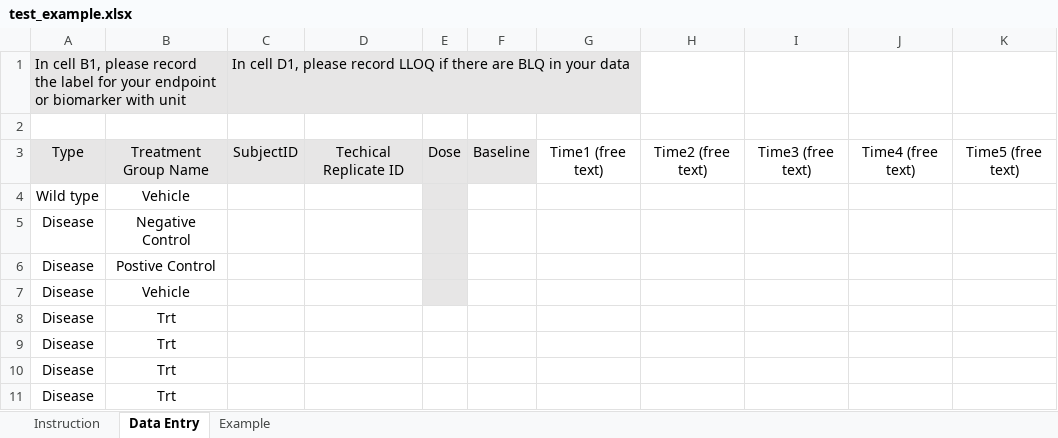
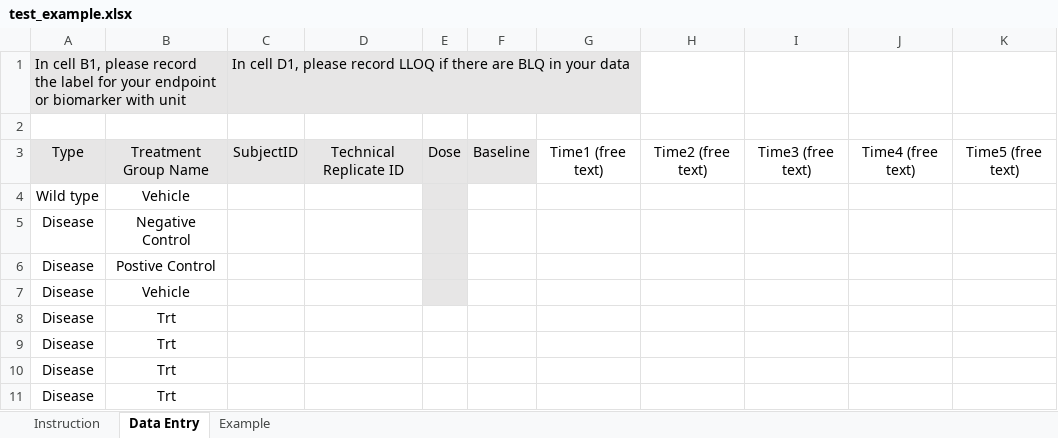
Before and after one commit to fdrennan/bmrn-test, an Excel workbook: test_example.xlsx, sheet Data Entry, drawn as a sheet; values as stored, in another font and other column widths than the file's, no borders; the diff names each change by its address in the sheet, - before the commit and + after, or states it on an @@ line.

```diff
--- a/test_example.xlsx (sheet Data Entry)
+++ b/test_example.xlsx (sheet Data Entry)
-D3: Techical Replicate ID
+D3: Technical Replicate ID
```
Also changed, not shown: 1 other file.
